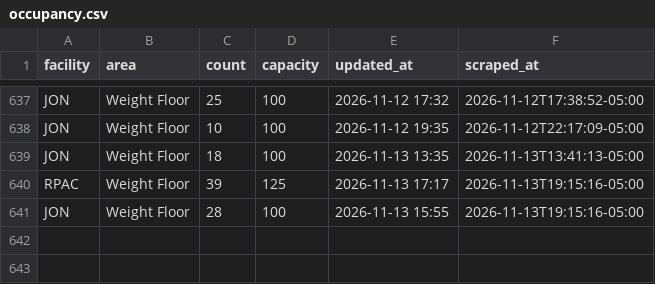
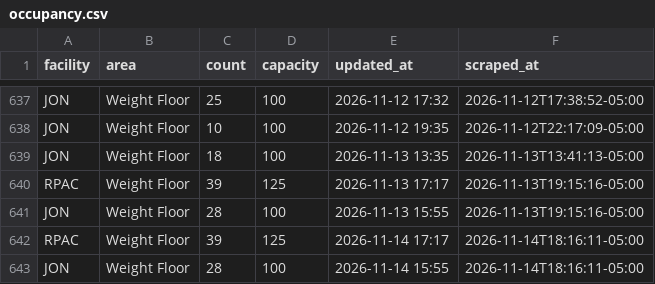
Before and after one commit to 23dhatch/gymScraper, a CSV file: data/occupancy.csv, drawn as a sheet; only a part is shown, gaps mark what is left out.

```diff
--- a/data/occupancy.csv
+++ b/data/occupancy.csv
@@ -641 +641,3 @@ RPAC,Weight Floor,39,125,2026-11-13 17:17,2026-11-13T19:15:16-05:00
 JON,Weight Floor,28,100,2026-11-13 15:55,2026-11-13T19:15:16-05:00
+RPAC,Weight Floor,39,125,2026-11-14 17:17,2026-11-14T18:16:11-05:00
+JON,Weight Floor,28,100,2026-11-14 15:55,2026-11-14T18:16:11-05:00
```
